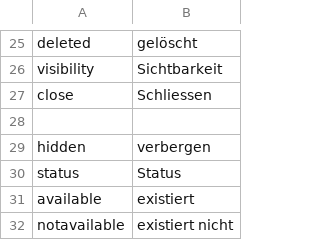
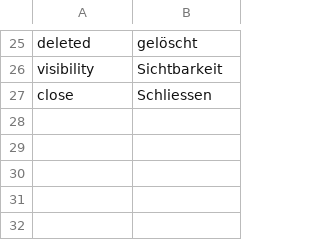
Before and after one commit to AKSW/Dispedia, a CSV file: extensions/patapro/languages/patapro-de.csv, drawn as a sheet; only a part is shown, gaps mark what is left out.

Commit message:
update patapro extension
- delete knowledge base manager stuff and move them to its own repo larseidam/ kbmanager.ontowiki

```diff
--- a/extensions/patapro/languages/patapro-de.csv
+++ b/extensions/patapro/languages/patapro-de.csv
@@ -27,6 +27 @@ visibility;Sichtbarkeit
 close;Schliessen
-
-hidden;verbergen
-status;Status
-available;existiert
-notavailable;existiert nicht
```
Also changed, not shown: extensions/patapro/languages/patapro-en.csv, 5 other files.
